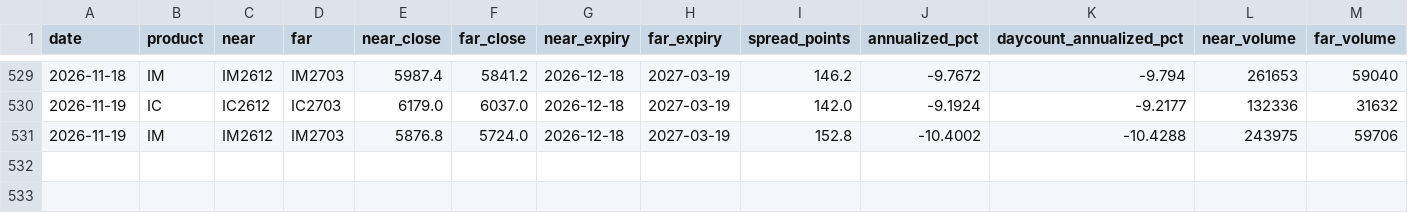
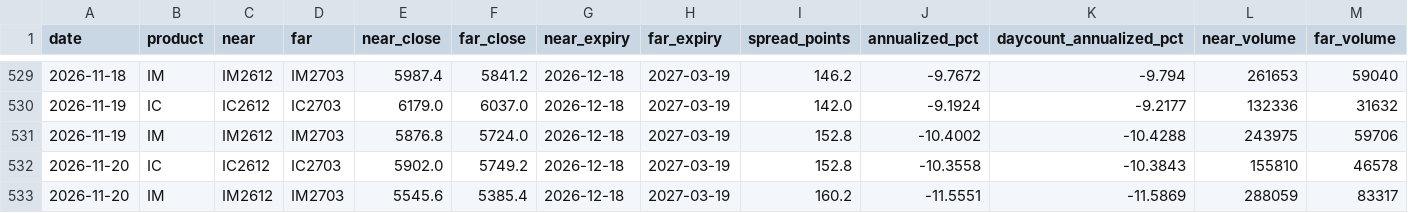
Before and after one commit to wing3205/ic-im-monitor, a CSV file: data/history.csv, drawn as a sheet; only a part is shown, gaps mark what is left out; rows hold the shown columns only; the diff names each change by its address in the sheet, - before the commit and + after, or states it on an @@ line.

Commit message:
Update IC IM data and notification state

```diff
--- a/data/history.csv
+++ b/data/history.csv
+row 532: 2026-11-20 | IC | IC2612 | IC2703 | 5902.0 | 5749.2 | 2026-12-18 | 2027-03-19 | 152.8 | -10.3558 | -10.3843 | 155810 | 46578
+row 533: 2026-11-20 | IM | IM2612 | IM2703 | 5545.6 | 5385.4 | 2026-12-18 | 2027-03-19 | 160.2 | -11.5551 | -11.5869 | 288059 | 83317
```
Also changed, not shown: 2 other files.
